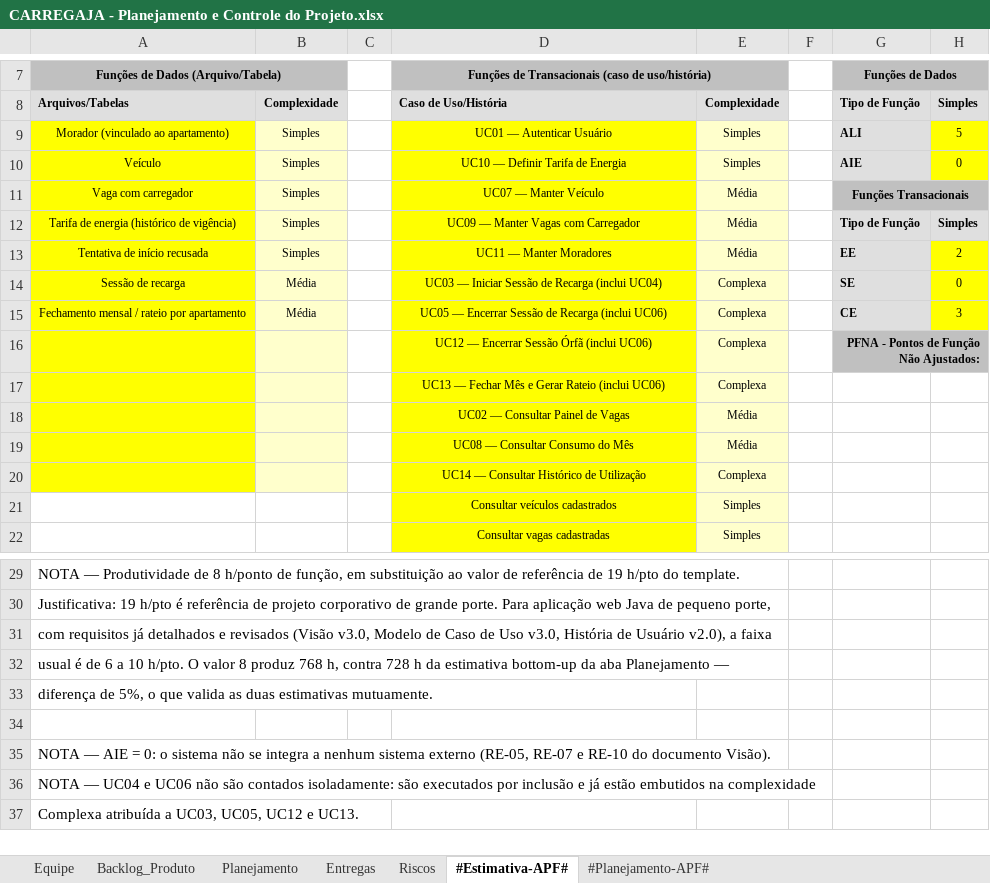
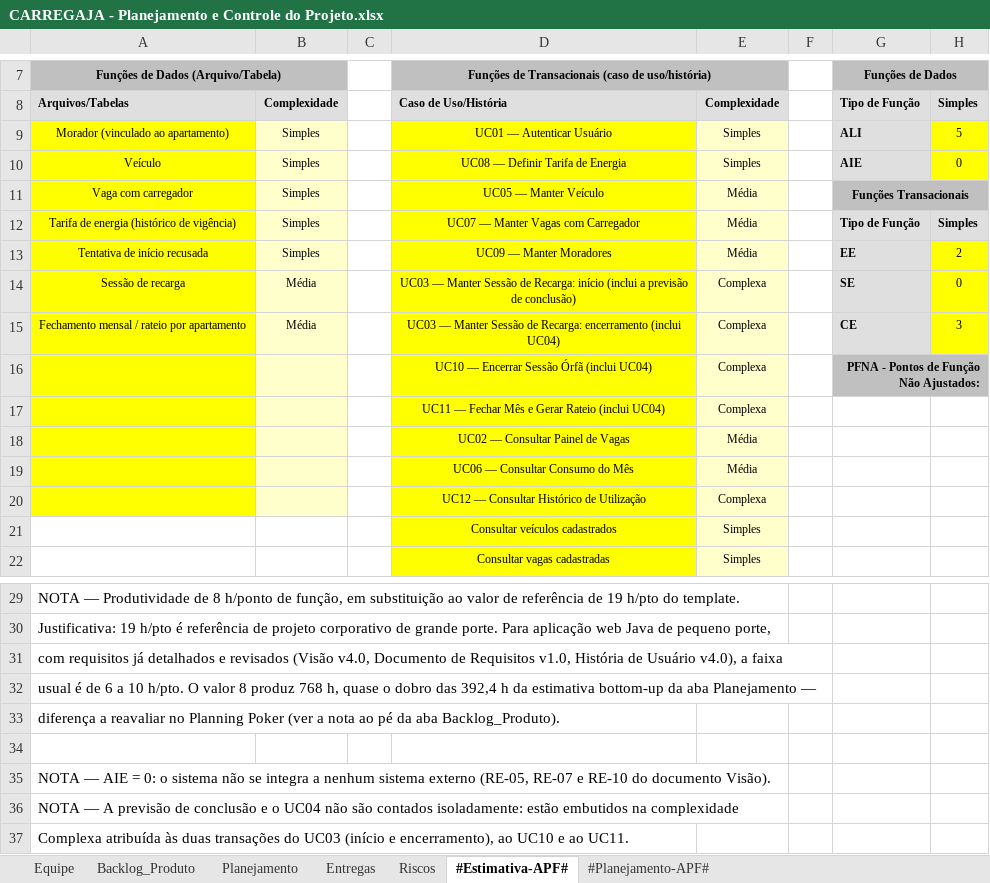
Before and after one commit to AndreMoreira00/CarregaJA, an Excel workbook: 6.Gerenciamento de Projeto/CARREGAJA - Planejamento e Controle do Projeto.xlsx, sheet #Estimativa-APF#, drawn as a sheet; only a part is shown, gaps mark what is left out; values as stored, in another font and other column widths than the file's, no borders; the diff names each change by its address in the sheet, - before the commit and + after, or states it on an @@ line.

Commit message:
Ajusta a PCP e o Checklist aos casos de uso revisados e a 7 sprints
Ajustes apontados na apresentação da Iniciação (#21):

- PCP: backlog, priorização VRDC, APF e riscos passam a usar UC01 a
  UC12. UC03 reúne os antigos Iniciar, Calcular Previsão e Encerrar, com
  a maior nota VRDC de cada critério; as horas estimadas não mudam.
- Plano de entregas com 7 sprints, o número calculado na aba
  Planejamento (6,13 arredondado para cima), terminando em 20/11. A nota
  da aba Entregas registra que Construção e Transição ficam justas.
- Corrige notas que ainda citavam o plano de 8 sprints, o RI-12 e a
  estimativa de 728 h.
- Checklist: item 1 volta a Sim com o template do Documento de
  Requisitos; restaura as justificativas dos itens 16 e 17 (NA) e a
  observação do modelo no Astah, perdidas em 15/09. IAP de 100%.

```diff
--- a/6.Gerenciamento de Projeto/CARREGAJA - Planejamento e Controle do Projeto.xlsx (sheet #Estimativa-APF#)
+++ b/6.Gerenciamento de Projeto/CARREGAJA - Planejamento e Controle do Projeto.xlsx (sheet #Estimativa-APF#)
-D10: UC10 — Definir Tarifa de Energia
+D10: UC08 — Definir Tarifa de Energia
-D11: UC07 — Manter Veículo
+D11: UC05 — Manter Veículo
-D12: UC09 — Manter Vagas com Carregador
+D12: UC07 — Manter Vagas com Carregador
-D13: UC11 — Manter Moradores
+D13: UC09 — Manter Moradores
-D14: UC03 — Iniciar Sessão de Recarga (inclui UC04)
+D14: UC03 — Manter Sessão de Recarga: início (inclui a previsão de conclusão)
-D15: UC05 — Encerrar Sessão de Recarga (inclui UC06)
+D15: UC03 — Manter Sessão de Recarga: encerramento (inclui UC04)
-D16: UC12 — Encerrar Sessão Órfã (inclui UC06)
+D16: UC10 — Encerrar Sessão Órfã (inclui UC04)
-D17: UC13 — Fechar Mês e Gerar Rateio (inclui UC06)
+D17: UC11 — Fechar Mês e Gerar Rateio (inclui UC04)
-D19: UC08 — Consultar Consumo do Mês
+D19: UC06 — Consultar Consumo do Mês
-D20: UC14 — Consultar Histórico de Utilização
+D20: UC12 — Consultar Histórico de Utilização
-A31: …revisados (Visão v3.0, Modelo de Caso de Uso v3.0, História de Usuário v2.0), a faixa
+A31: …revisados (Visão v4.0, Documento de Requisitos v1.0, História de Usuário v4.0), a faixa
-A32: …768 h, contra 728 h da…
+A32: …768 h, quase o dobro das 392,4 h da…
-A33: diferença de 5%, o que valida as duas estimativas mutuamente.
+A33: diferença a reavaliar no Planning Poker (ver a nota ao pé da aba Backlog_Produto).
-A36: NOTA — UC04 e UC06 não são contados isoladamente: são executados por inclusão e já estão embutidos…
+A36: NOTA — A previsão de conclusão e o UC04 não são contados isoladamente: estão embutidos…
-A37: Complexa atribuída a UC03, UC05, UC12 e UC13.
+A37: Complexa atribuída às duas transações do UC03 (início e encerramento), ao UC10 e ao UC11.
```
Also changed, not shown: sheet Backlog_Produto, sheet Entregas, sheet Riscos, sheet Planejamento, 6.Gerenciamento de Projeto/CARREGAJA - Checklist de Projeto.xlsx.
